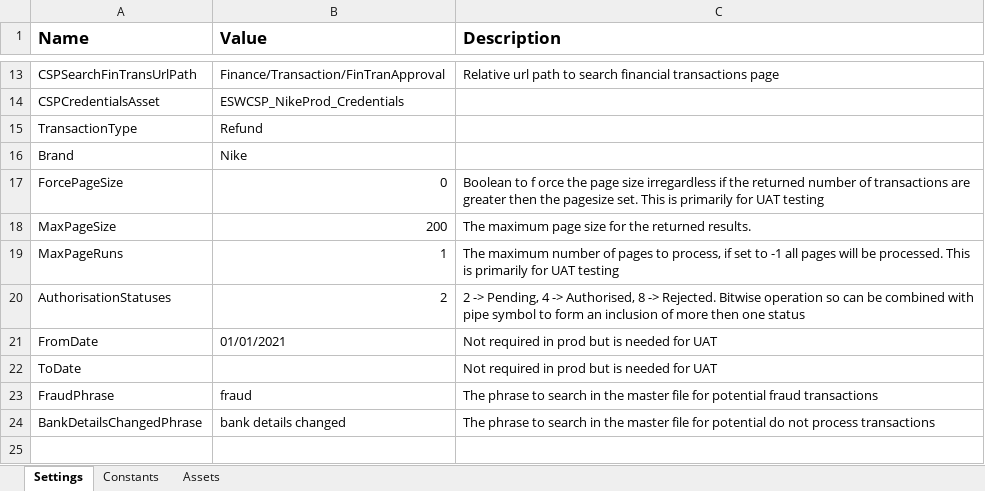
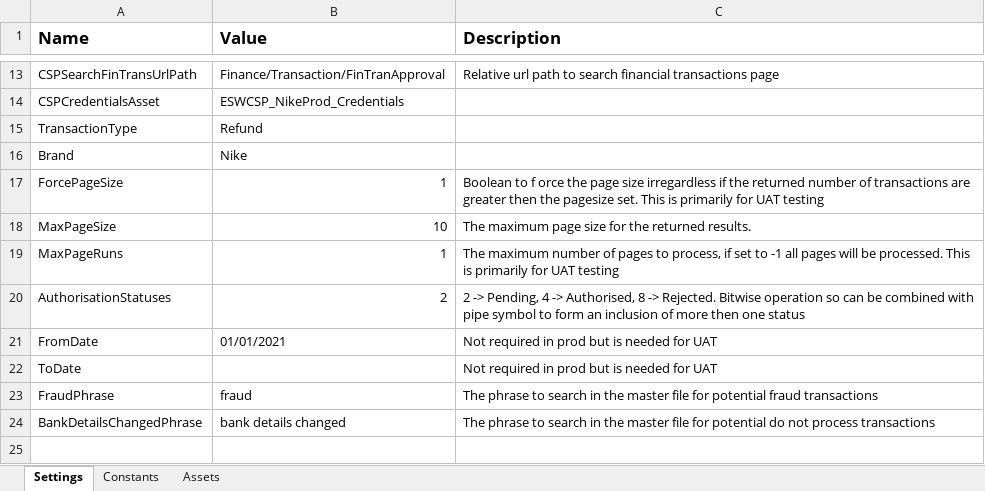
Before and after one commit to hirenkp/ESWNikeDailyRefunds, an Excel workbook: Data/Config.xlsx, sheet Settings, drawn as a sheet; only a part is shown, gaps mark what is left out; values as stored, in another font and other column widths than the file's, no borders; the diff names each change by its address in the sheet, - before the commit and + after, or states it on an @@ line.

```diff
--- a/Data/Config.xlsx (sheet Settings)
+++ b/Data/Config.xlsx (sheet Settings)
-B17 (Value): 0
+B17 (Value): 1
-B18 (Value): 200
+B18 (Value): 10
```
Also changed, not shown: 1 other file.
